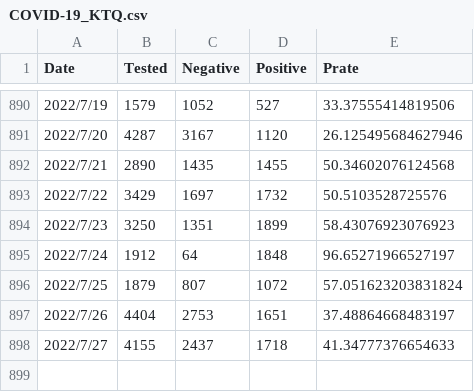
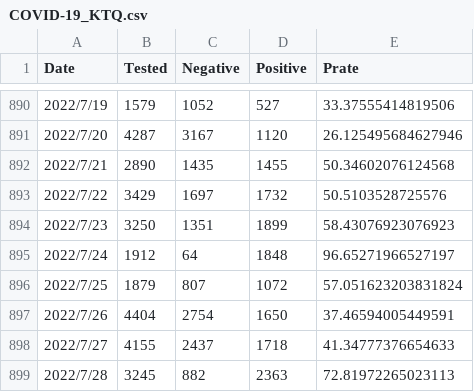
Before and after one commit to u-10bei/covid-19_JPdata, a CSV file: data/COVID-19_KTQ.csv, drawn as a sheet; only a part is shown, gaps mark what is left out.

```diff
--- a/data/COVID-19_KTQ.csv
+++ b/data/COVID-19_KTQ.csv
@@ -896,3 +896,4 @@ Date,Tested,Negative,Positive,Prate
 2022/7/25,1879,807,1072,57.051623203831824
-2022/7/26,4404,2753,1651,37.48864668483197
+2022/7/26,4404,2754,1650,37.46594005449591
 2022/7/27,4155,2437,1718,41.34777376654633
+2022/7/28,3245,882,2363,72.81972265023113
```
Also changed, not shown: data/COVID-19_JP.csv, 1 other file.
